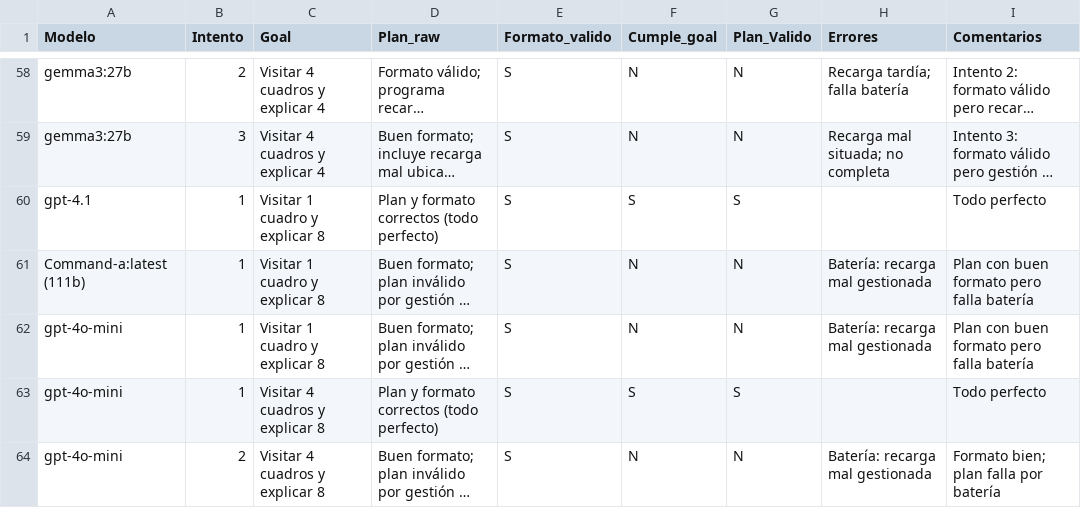
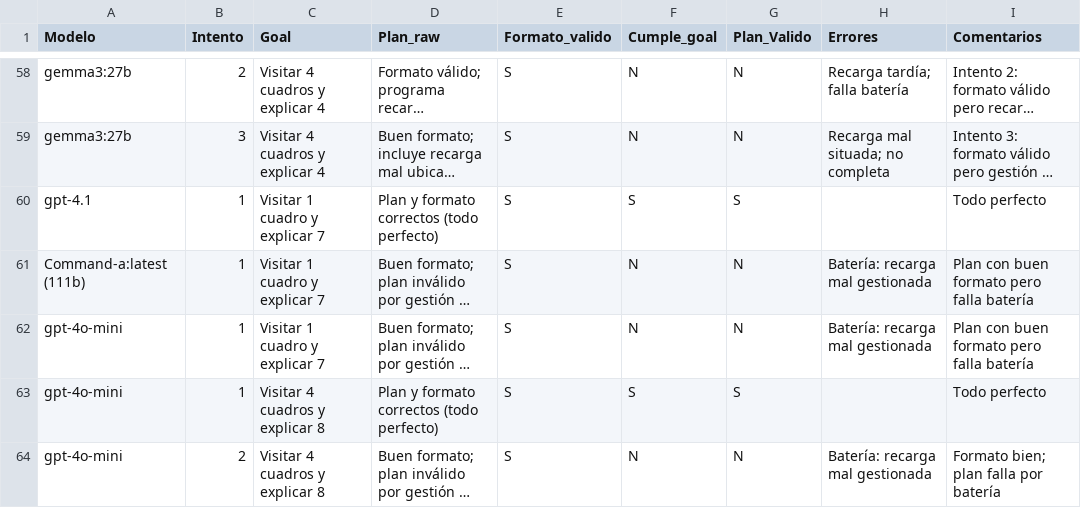
Before and after one commit to jfisher2021/TFG, a CSV file: experimentos_pddl.csv, drawn as a sheet; only a part is shown, gaps mark what is left out; long unchanged cells end in …; the diff names each change by its address in the sheet, - before the commit and + after, or states it on an @@ line.

Commit message:
Added goals.txt, log_gpt and fixed experimentos_pddl

```diff
--- a/experimentos_pddl.csv
+++ b/experimentos_pddl.csv
-C60:C62 (Goal): Visitar 1 cuadro y explicar 8
+C60:C62 (Goal): Visitar 1 cuadro y explicar 7
```
Also changed, not shown: 2 other files.
